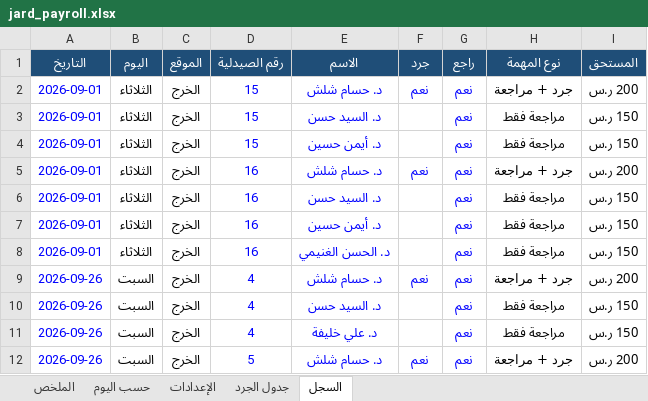
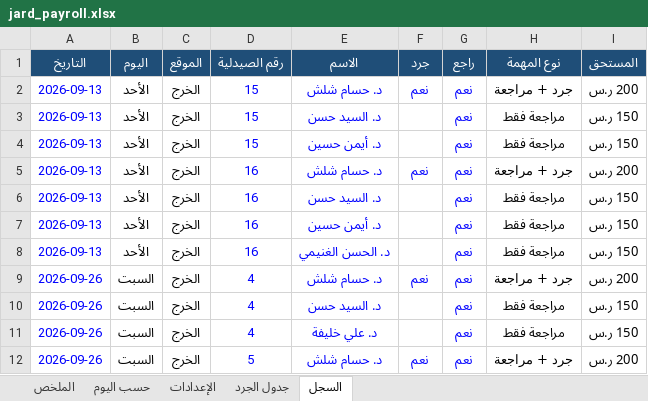
Before and after one commit to phsayed2014-oss/Dashboard-, an Excel workbook: inventory/jard_payroll.xlsx, sheet السجل, drawn as a sheet; only a part is shown; values as stored, in another font and other column widths than the file's, no borders; the diff names each change by its address in the sheet, - before the commit and + after, or states it on an @@ line.

```diff
--- a/inventory/jard_payroll.xlsx (sheet السجل)
+++ b/inventory/jard_payroll.xlsx (sheet السجل)
-A2:A8 (التاريخ): 2026-09-01
+A2:A8 (التاريخ): 2026-09-13
-B2:B8 (اليوم): الثلاثاء
+B2:B8 (اليوم): الأحد
```
Also changed, not shown: sheet جدول الجرد, sheet حسب اليوم, formulas that keep their value, hidden cells, 3 other files.
